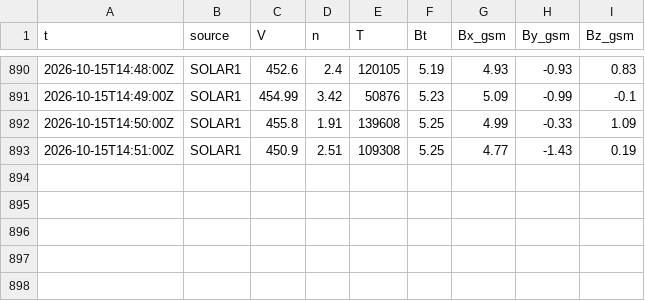
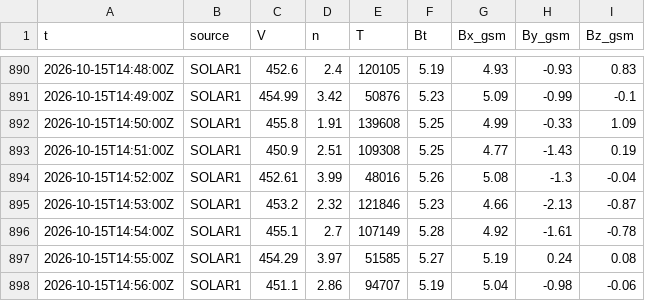
Before and after one commit to Rom1cmoi/veille-cig-france, a CSV file: journal/l1/l1_2026-10-15.csv, drawn as a sheet; only a part is shown, gaps mark what is left out; the diff names each change by its address in the sheet, - before the commit and + after, or states it on an @@ line.

```diff
--- a/journal/l1/l1_2026-10-15.csv
+++ b/journal/l1/l1_2026-10-15.csv
+row 894: 2026-10-15T14:52:00Z | SOLAR1 | 452.61 | 3.99 | 48016 | 5.26 | 5.08 | -1.3 | -0.04
+row 895: 2026-10-15T14:53:00Z | SOLAR1 | 453.2 | 2.32 | 121846 | 5.23 | 4.66 | -2.13 | -0.87
+row 896: 2026-10-15T14:54:00Z | SOLAR1 | 455.1 | 2.7 | 107149 | 5.28 | 4.92 | -1.61 | -0.78
+row 897: 2026-10-15T14:55:00Z | SOLAR1 | 454.29 | 3.97 | 51585 | 5.27 | 5.19 | 0.24 | 0.08
+row 898: 2026-10-15T14:56:00Z | SOLAR1 | 451.1 | 2.86 | 94707 | 5.19 | 5.04 | -0.98 | -0.06
```
Also changed, not shown: journal/collectes_2026-10.csv, 1 other file.
